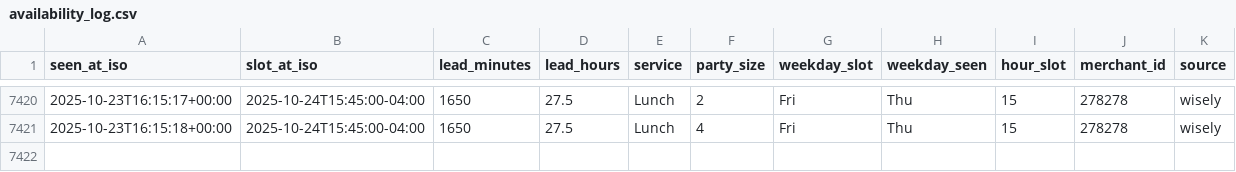
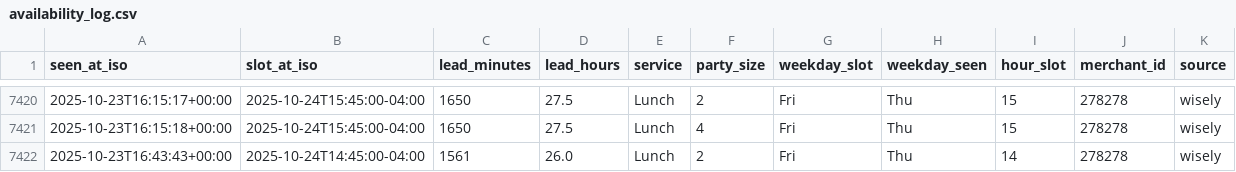
Before and after one commit to jacobschulman/stonewatch, a CSV file: availability_log.csv, drawn as a sheet; only a part is shown, gaps mark what is left out; the diff names each change by its address in the sheet, - before the commit and + after, or states it on an @@ line.

```diff
--- a/availability_log.csv
+++ b/availability_log.csv
+row 7422: 2025-10-23T16:43:43+00:00 | 2025-10-24T14:45:00-04:00 | 1561 | 26.0 | Lunch | 2 | Fri | Thu | 14 | 278278 | wisely
```
